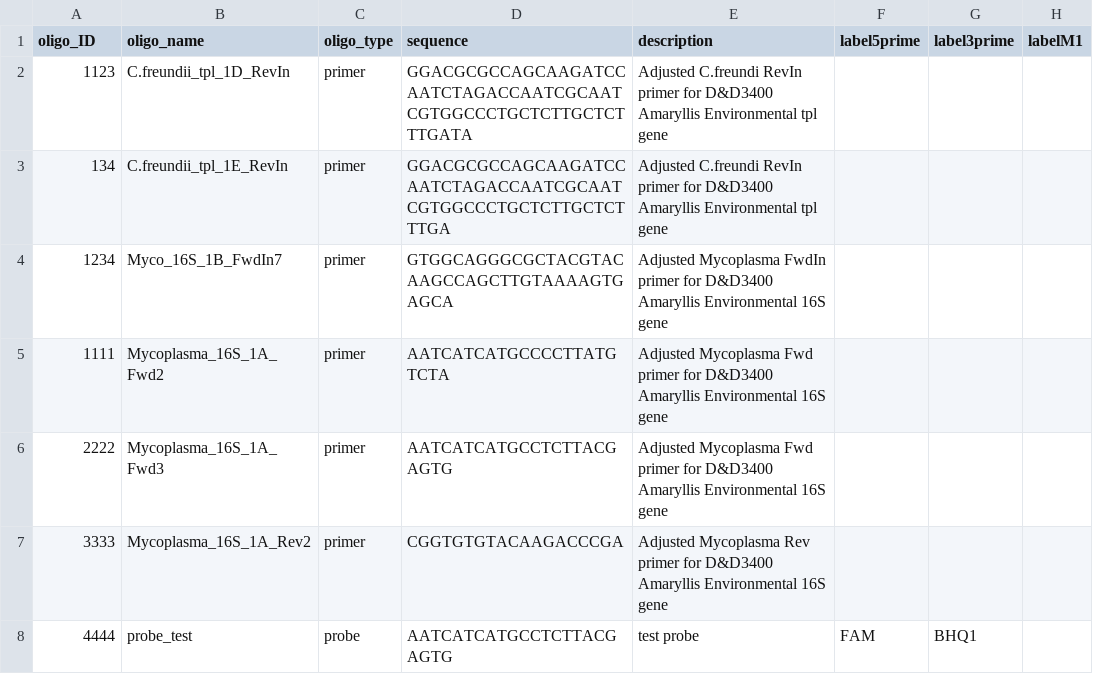
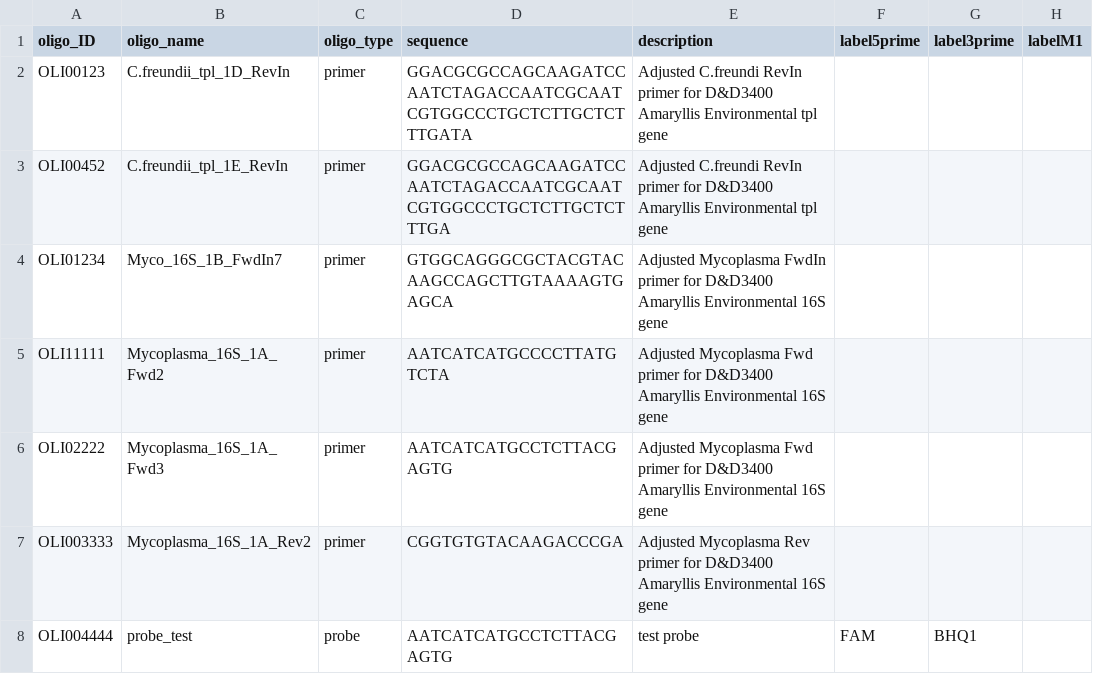
Before and after one commit to meeldurb/PathoFinder, a CSV file: Importfileoligos_new.csv, drawn as a sheet; only a part is shown; the diff names each change by its address in the sheet, - before the commit and + after, or states it on an @@ line.

Commit message:
changed OLI numbers

```diff
--- a/Importfileoligos_new.csv
+++ b/Importfileoligos_new.csv
-A2 (oligo_ID): 1123
+A2 (oligo_ID): OLI00123
-A3 (oligo_ID): 134
+A3 (oligo_ID): OLI00452
-A4 (oligo_ID): 1234
+A4 (oligo_ID): OLI01234
-A5 (oligo_ID): 1111
+A5 (oligo_ID): OLI11111
-A6 (oligo_ID): 2222
+A6 (oligo_ID): OLI02222
-A7 (oligo_ID): 3333
+A7 (oligo_ID): OLI003333
-A8 (oligo_ID): 4444
+A8 (oligo_ID): OLI004444
```
